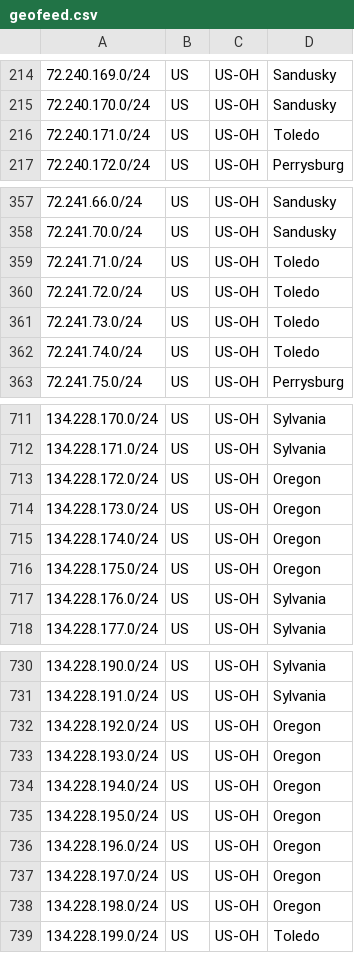
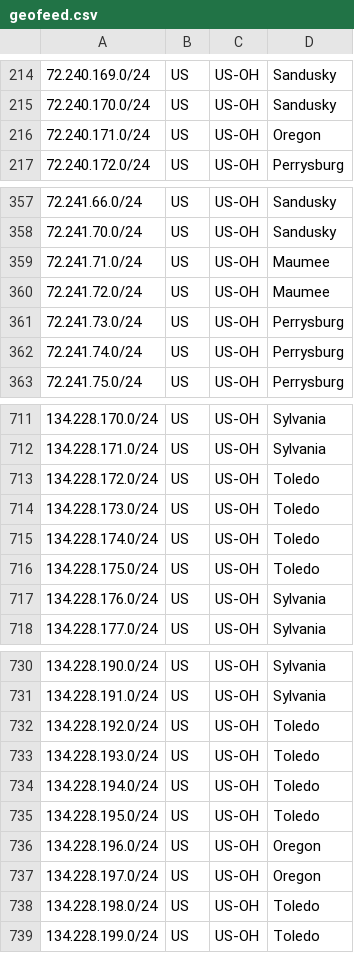
Before and after one commit to BuckeyeBroadband/geofeed, a CSV file: geofeed.csv, drawn as a sheet; only a part is shown, gaps mark what is left out; the diff covers the shown part only.

Commit message:
Update geofeed.csv

```diff
--- a/geofeed.csv
+++ b/geofeed.csv
@@ -215,3 +215,3 @@
 72.240.170.0/24,US,US-OH,Sandusky
-72.240.171.0/24,US,US-OH,Toledo
+72.240.171.0/24,US,US-OH,Oregon
 72.240.172.0/24,US,US-OH,Perrysburg
@@ -358,6 +358,6 @@
 72.241.70.0/24,US,US-OH,Sandusky
-72.241.71.0/24,US,US-OH,Toledo
-72.241.72.0/24,US,US-OH,Toledo
-72.241.73.0/24,US,US-OH,Toledo
-72.241.74.0/24,US,US-OH,Toledo
+72.241.71.0/24,US,US-OH,Maumee
+72.241.72.0/24,US,US-OH,Maumee
+72.241.73.0/24,US,US-OH,Perrysburg
+72.241.74.0/24,US,US-OH,Perrysburg
 72.241.75.0/24,US,US-OH,Perrysburg
@@ -712,6 +712,6 @@
 134.228.171.0/24,US,US-OH,Sylvania
-134.228.172.0/24,US,US-OH,Oregon
-134.228.173.0/24,US,US-OH,Oregon
-134.228.174.0/24,US,US-OH,Oregon
-134.228.175.0/24,US,US-OH,Oregon
+134.228.172.0/24,US,US-OH,Toledo
+134.228.173.0/24,US,US-OH,Toledo
+134.228.174.0/24,US,US-OH,Toledo
+134.228.175.0/24,US,US-OH,Toledo
 134.228.176.0/24,US,US-OH,Sylvania
@@ -731,9 +731,9 @@
 134.228.191.0/24,US,US-OH,Sylvania
-134.228.192.0/24,US,US-OH,Oregon
-134.228.193.0/24,US,US-OH,Oregon
-134.228.194.0/24,US,US-OH,Oregon
-134.228.195.0/24,US,US-OH,Oregon
+134.228.192.0/24,US,US-OH,Toledo
+134.228.193.0/24,US,US-OH,Toledo
+134.228.194.0/24,US,US-OH,Toledo
+134.228.195.0/24,US,US-OH,Toledo
 134.228.196.0/24,US,US-OH,Oregon
 134.228.197.0/24,US,US-OH,Oregon
-134.228.198.0/24,US,US-OH,Oregon
+134.228.198.0/24,US,US-OH,Toledo
 134.228.199.0/24,US,US-OH,Toledo
```
Also changed, not shown: 1 edited cell elsewhere in this file.
